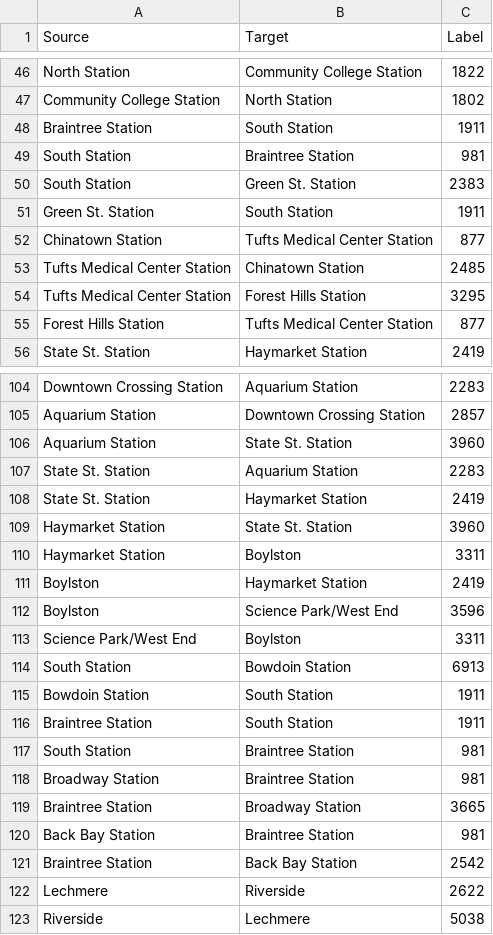
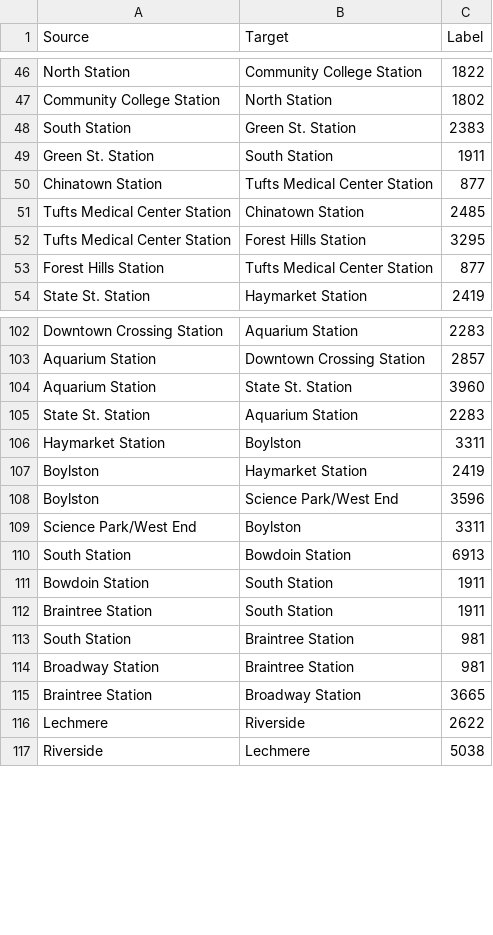
Before and after one commit to GabrielSVinha/ap-teoria-dos-grafos, a CSV file: data/mbta-flux.csv, drawn as a sheet; only a part is shown, gaps mark what is left out.

```diff
--- a/data/mbta-flux.csv
+++ b/data/mbta-flux.csv
@@ -47,4 +47,2 @@ North Station,Community College Station,1822
 Community College Station,North Station,1802
-Braintree Station,South Station,1911
-South Station,Braintree Station,981
 South Station,Green St. Station,2383
@@ -107,4 +105,2 @@ Aquarium Station,State St. Station,3960
 State St. Station,Aquarium Station,2283
-State St. Station,Haymarket Station,2419
-Haymarket Station,State St. Station,3960
 Haymarket Station,Boylston,3311
@@ -119,4 +115,2 @@ Broadway Station,Braintree Station,981
 Braintree Station,Broadway Station,3665
-Back Bay Station,Braintree Station,981
-Braintree Station,Back Bay Station,2542
 Lechmere,Riverside,2622
```
Also changed, not shown: data/mbta-delay.csv, 7 other files.
